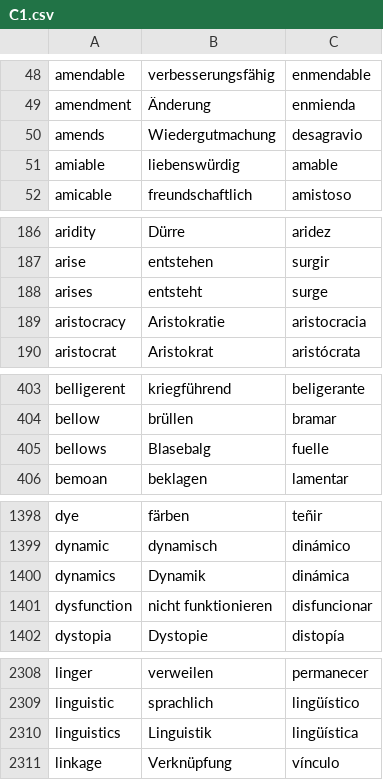
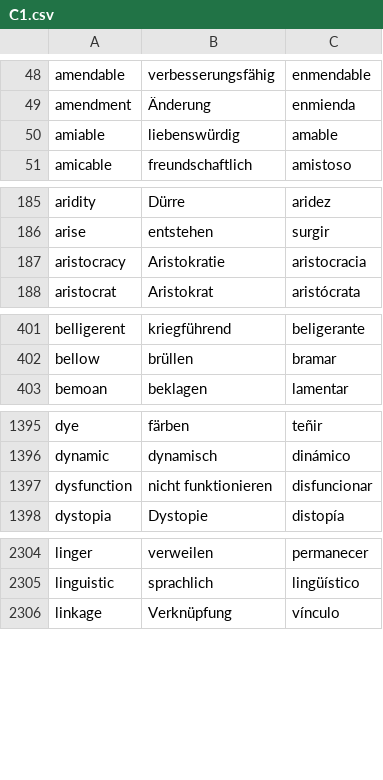
Before and after one commit to Jonathangadeaharder/VocabLevels, a CSV file: english/C1.csv, drawn as a sheet; only a part is shown, gaps mark what is left out; the diff names each change by its address in the sheet, - before the commit and + after, or states it on an @@ line.

```diff
--- a/english/C1.csv
+++ b/english/C1.csv
-row 50: amends | Wiedergutmachung | desagravio
-row 188: arises | entsteht | surge
-row 405: bellows | Blasebalg | fuelle
-row 1400: dynamics | Dynamik | dinámica
-row 2310: linguistics | Linguistik | lingüística
```
Also changed, not shown: english/A1.csv, english/A2.csv, 8 other files.
